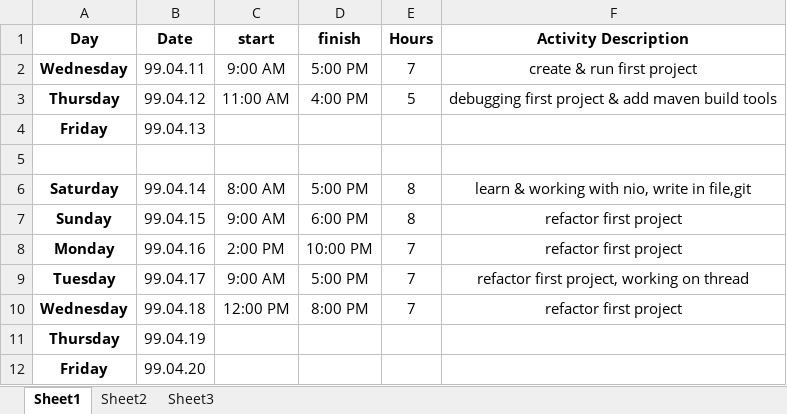
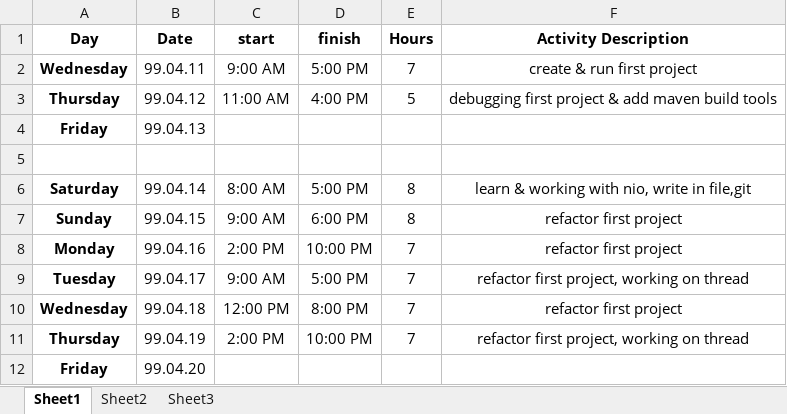
Before and after one commit to forogh1992/salaryPayment, an Excel workbook: dailyWorkReport.xlsx, sheet Sheet1, drawn as a sheet; values as stored, in another font and other column widths than the file's, no borders; the diff names each change by its address in the sheet, - before the commit and + after, or states it on an @@ line.

Commit message:
dailyWorkReport

```diff
--- a/dailyWorkReport.xlsx (sheet Sheet1)
+++ b/dailyWorkReport.xlsx (sheet Sheet1)
-C11 (start): (empty)
+C11 (start): 2:00 PM
-D11 (finish): (empty)
+D11 (finish): 10:00 PM
-E11 (Hours): (empty)
+E11 (Hours): 7
-F11 (Activity Description): (empty)
+F11 (Activity Description): refactor first project, working on thread
```
Also changed, not shown: 2 other files.
